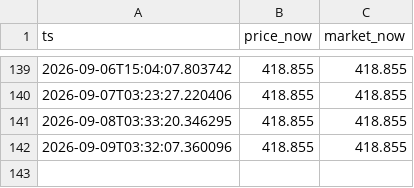
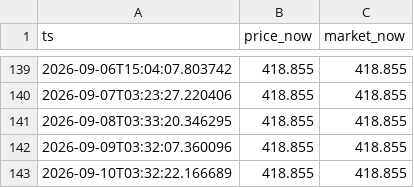
Before and after one commit to jackdmarquez/pk, a CSV file: data/charizard-v-alt-art-champion-s-path-swsh.csv, drawn as a sheet; only a part is shown, gaps mark what is left out; the diff names each change by its address in the sheet, - before the commit and + after, or states it on an @@ line.

```diff
--- a/data/charizard-v-alt-art-champion-s-path-swsh.csv
+++ b/data/charizard-v-alt-art-champion-s-path-swsh.csv
+row 143: 2026-09-10T03:32:22.166689 | 418.855 | 418.855
```
Also changed, not shown: data/lugia-full-art-ex-proxy-demand.csv, 2 other files.
